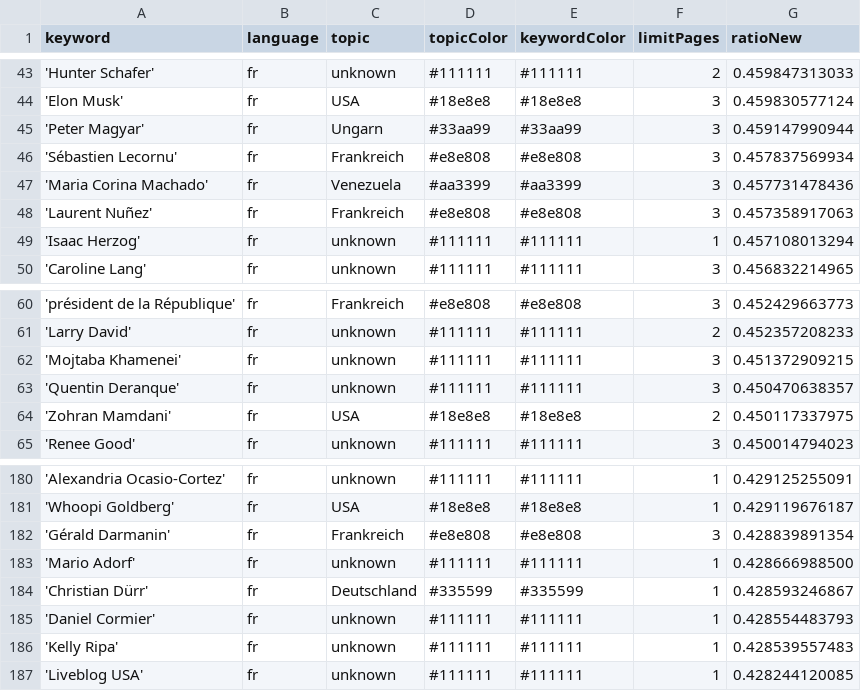
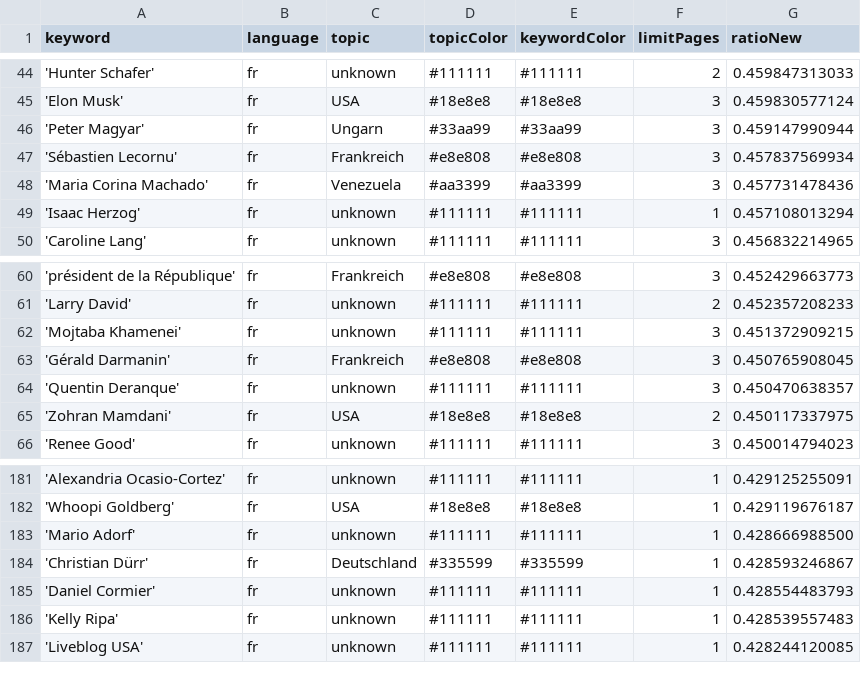
Before and after one commit to JoPhi24-news/gensChuchoter, a CSV file: keywords.csv, drawn as a sheet; only a part is shown, gaps mark what is left out; the diff covers the shown part only.

```diff
--- a/keywords.csv
+++ b/keywords.csv
@@ -47,3 +48,2 @@ keyword,language,topic,topicColor,keywordColor,limitPages,ratioNew
 'Maria Corina Machado',fr,Venezuela,#aa3399,#aa3399,3,0.457731478436
-'Laurent Nuñez',fr,Frankreich,#e8e808,#e8e808,3,0.457358917063
 'Isaac Herzog',fr,unknown,#111111,#111111,1,0.457108013294
@@ -62,2 +62,3 @@ keyword,language,topic,topicColor,keywordColor,limitPages,ratioNew
 'Mojtaba Khamenei',fr,unknown,#111111,#111111,3,0.451372909215
+'Gérald Darmanin',fr,Frankreich,#e8e808,#e8e808,3,0.450765908045
 'Quentin Deranque',fr,unknown,#111111,#111111,3,0.450470638357
@@ -181,3 +182,2 @@ keyword,language,topic,topicColor,keywordColor,limitPages,ratioNew
 'Whoopi Goldberg',fr,USA,#18e8e8,#18e8e8,1,0.429119676187
-'Gérald Darmanin',fr,Frankreich,#e8e808,#e8e808,3,0.428839891354
 'Mario Adorf',fr,unknown,#111111,#111111,1,0.428666988500
```
Also changed, not shown: 4 added rows and 3 removed rows elsewhere in this file, 1 other file.
